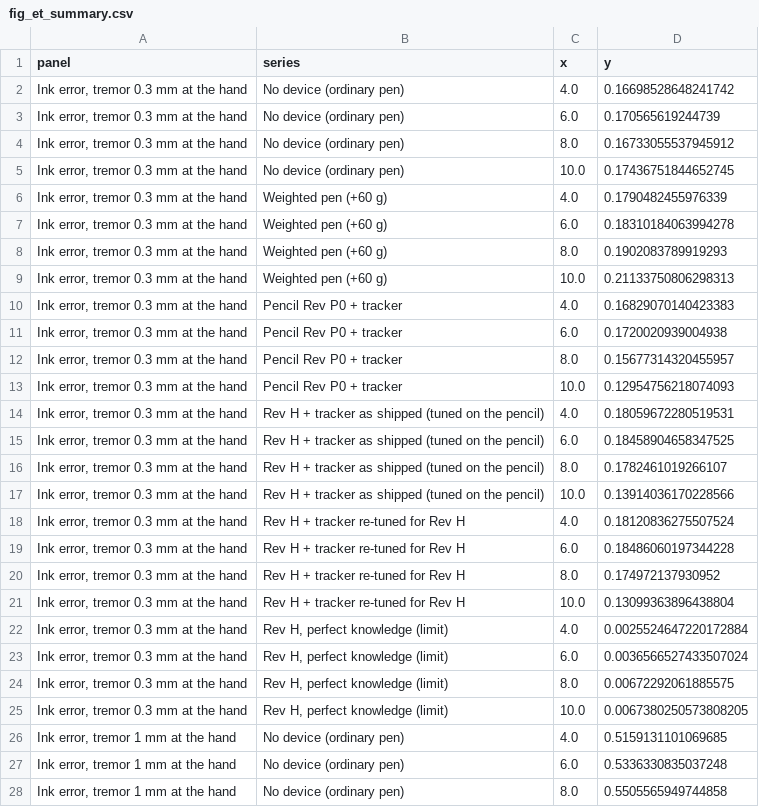
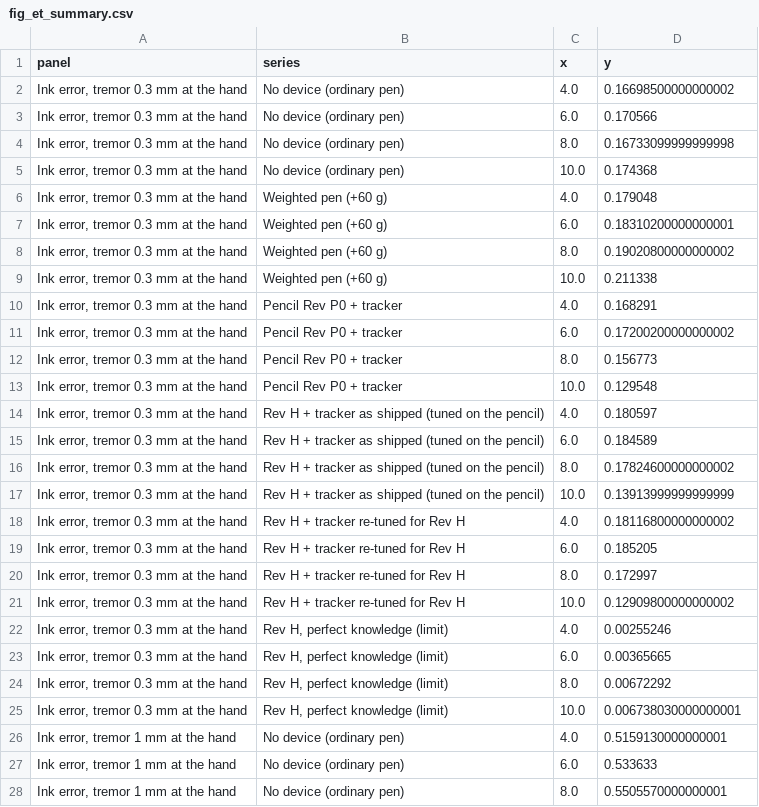
Before and after one commit to adambickerdike/Stabilisation_Pen, a CSV file: results/handwriting/fig_et_summary.csv, drawn as a sheet; only a part is shown; the diff covers the shown part only.

```diff
--- a/results/handwriting/fig_et_summary.csv
+++ b/results/handwriting/fig_et_summary.csv
@@ -1,28 +1,28 @@
 panel,series,x,y
-"Ink error, tremor 0.3 mm at the hand",No device (ordinary pen),4.0,0.16698528648241742
-"Ink error, tremor 0.3 mm at the hand",No device (ordinary pen),6.0,0.170565619244739
-"Ink error, tremor 0.3 mm at the hand",No device (ordinary pen),8.0,0.16733055537945912
-"Ink error, tremor 0.3 mm at the hand",No device (ordinary pen),10.0,0.17436751844652745
-"Ink error, tremor 0.3 mm at the hand",Weighted pen (+60 g),4.0,0.1790482455976339
-"Ink error, tremor 0.3 mm at the hand",Weighted pen (+60 g),6.0,0.18310184063994278
-"Ink error, tremor 0.3 mm at the hand",Weighted pen (+60 g),8.0,0.1902083789919293
-"Ink error, tremor 0.3 mm at the hand",Weighted pen (+60 g),10.0,0.21133750806298313
-"Ink error, tremor 0.3 mm at the hand",Pencil Rev P0 + tracker,4.0,0.16829070140423383
-"Ink error, tremor 0.3 mm at the hand",Pencil Rev P0 + tracker,6.0,0.1720020939004938
-"Ink error, tremor 0.3 mm at the hand",Pencil Rev P0 + tracker,8.0,0.15677314320455957
-"Ink error, tremor 0.3 mm at the hand",Pencil Rev P0 + tracker,10.0,0.12954756218074093
-"Ink error, tremor 0.3 mm at the hand",Rev H + tracker as shipped (tuned on the pencil),4.0,0.18059672280519531
-"Ink error, tremor 0.3 mm at the hand",Rev H + tracker as shipped (tuned on the pencil),6.0,0.18458904658347525
-"Ink error, tremor 0.3 mm at the hand",Rev H + tracker as shipped (tuned on the pencil),8.0,0.1782461019266107
-"Ink error, tremor 0.3 mm at the hand",Rev H + tracker as shipped (tuned on the pencil),10.0,0.13914036170228566
-"Ink error, tremor 0.3 mm at the hand",Rev H + tracker re-tuned for Rev H,4.0,0.18120836275507524
-"Ink error, tremor 0.3 mm at the hand",Rev H + tracker re-tuned for Rev H,6.0,0.18486060197344228
-"Ink error, tremor 0.3 mm at the hand",Rev H + tracker re-tuned for Rev H,8.0,0.174972137930952
-"Ink error, tremor 0.3 mm at the hand",Rev H + tracker re-tuned for Rev H,10.0,0.13099363896438804
-"Ink error, tremor 0.3 mm at the hand","Rev H, perfect knowledge (limit)",4.0,0.0025524647220172884
-"Ink error, tremor 0.3 mm at the hand","Rev H, perfect knowledge (limit)",6.0,0.0036566527433507024
-"Ink error, tremor 0.3 mm at the hand","Rev H, perfect knowledge (limit)",8.0,0.00672292061885575
-"Ink error, tremor 0.3 mm at the hand","Rev H, perfect knowledge (limit)",10.0,0.0067380250573808205
-"Ink error, tremor 1 mm at the hand",No device (ordinary pen),4.0,0.5159131101069685
-"Ink error, tremor 1 mm at the hand",No device (ordinary pen),6.0,0.5336330835037248
-"Ink error, tremor 1 mm at the hand",No device (ordinary pen),8.0,0.5505565949744858
+"Ink error, tremor 0.3 mm at the hand",No device (ordinary pen),4.0,0.16698500000000002
+"Ink error, tremor 0.3 mm at the hand",No device (ordinary pen),6.0,0.170566
+"Ink error, tremor 0.3 mm at the hand",No device (ordinary pen),8.0,0.16733099999999998
+"Ink error, tremor 0.3 mm at the hand",No device (ordinary pen),10.0,0.174368
+"Ink error, tremor 0.3 mm at the hand",Weighted pen (+60 g),4.0,0.179048
+"Ink error, tremor 0.3 mm at the hand",Weighted pen (+60 g),6.0,0.18310200000000001
+"Ink error, tremor 0.3 mm at the hand",Weighted pen (+60 g),8.0,0.19020800000000002
+"Ink error, tremor 0.3 mm at the hand",Weighted pen (+60 g),10.0,0.211338
+"Ink error, tremor 0.3 mm at the hand",Pencil Rev P0 + tracker,4.0,0.168291
+"Ink error, tremor 0.3 mm at the hand",Pencil Rev P0 + tracker,6.0,0.17200200000000002
+"Ink error, tremor 0.3 mm at the hand",Pencil Rev P0 + tracker,8.0,0.156773
+"Ink error, tremor 0.3 mm at the hand",Pencil Rev P0 + tracker,10.0,0.129548
+"Ink error, tremor 0.3 mm at the hand",Rev H + tracker as shipped (tuned on the pencil),4.0,0.180597
+"Ink error, tremor 0.3 mm at the hand",Rev H + tracker as shipped (tuned on the pencil),6.0,0.184589
+"Ink error, tremor 0.3 mm at the hand",Rev H + tracker as shipped (tuned on the pencil),8.0,0.17824600000000002
+"Ink error, tremor 0.3 mm at the hand",Rev H + tracker as shipped (tuned on the pencil),10.0,0.13913999999999999
+"Ink error, tremor 0.3 mm at the hand",Rev H + tracker re-tuned for Rev H,4.0,0.18116800000000002
+"Ink error, tremor 0.3 mm at the hand",Rev H + tracker re-tuned for Rev H,6.0,0.185205
+"Ink error, tremor 0.3 mm at the hand",Rev H + tracker re-tuned for Rev H,8.0,0.172997
+"Ink error, tremor 0.3 mm at the hand",Rev H + tracker re-tuned for Rev H,10.0,0.12909800000000002
+"Ink error, tremor 0.3 mm at the hand","Rev H, perfect knowledge (limit)",4.0,0.00255246
+"Ink error, tremor 0.3 mm at the hand","Rev H, perfect knowledge (limit)",6.0,0.00365665
+"Ink error, tremor 0.3 mm at the hand","Rev H, perfect knowledge (limit)",8.0,0.00672292
+"Ink error, tremor 0.3 mm at the hand","Rev H, perfect knowledge (limit)",10.0,0.006738030000000001
+"Ink error, tremor 1 mm at the hand",No device (ordinary pen),4.0,0.5159130000000001
+"Ink error, tremor 1 mm at the hand",No device (ordinary pen),6.0,0.533633
+"Ink error, tremor 1 mm at the hand",No device (ordinary pen),8.0,0.5505570000000001
```
Also changed, not shown: 91 edited cells elsewhere in this file, results/handwriting/fig_crosscheck.csv, results/handwriting/fig_et_sensitivity.csv, 31 other files.
